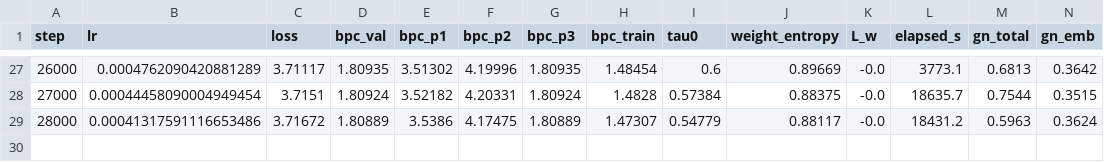
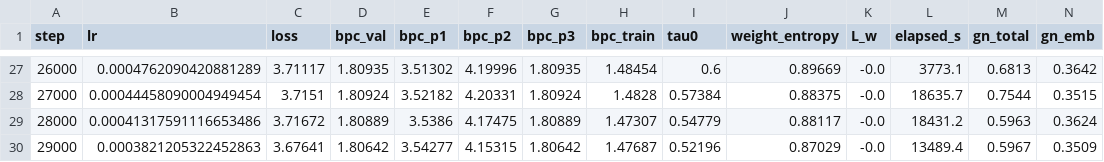
Before and after one commit to Tolu23456/IECNN, a CSV file: results/train_e11b_no_trust_seed0.csv, drawn as a sheet; only a part is shown, gaps mark what is left out; rows hold the shown columns only; the diff names each change by its address in the sheet, - before the commit and + after, or states it on an @@ line.

```diff
--- a/results/train_e11b_no_trust_seed0.csv
+++ b/results/train_e11b_no_trust_seed0.csv
+row 30: 29000 | 0.0003821205322452863 | 3.67641 | 1.80642 | 3.54277 | 4.15315 | 1.80642 | 1.47687 | 0.52196 | 0.87029 | -0.0 | 13489.4 | 0.5967 | 0.3509
```
